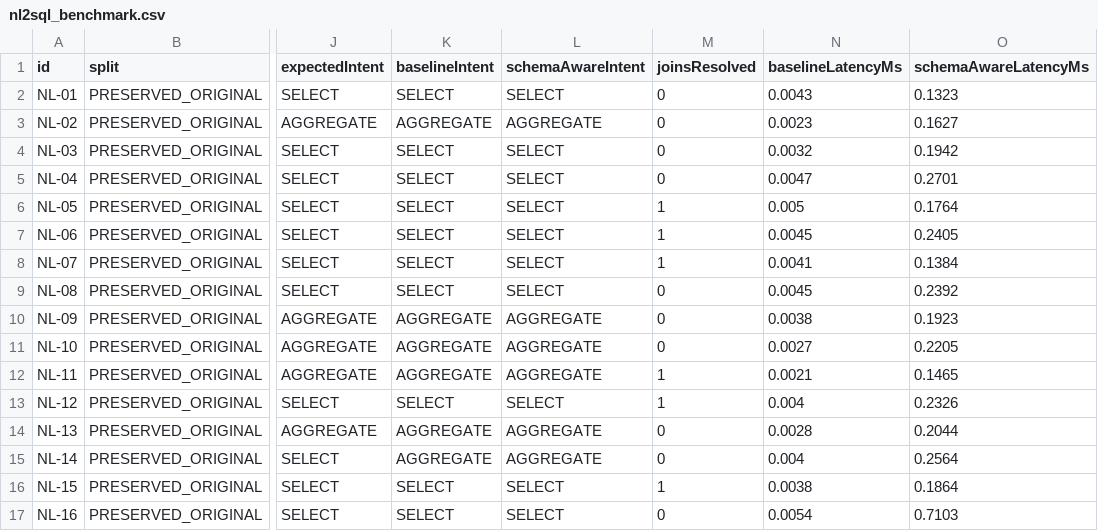
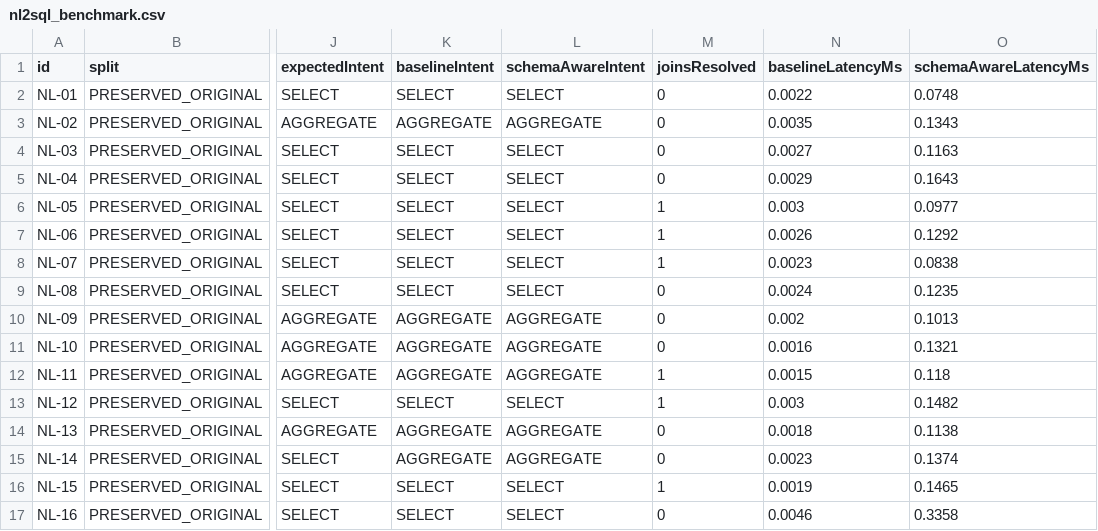
Before and after one commit to ShubhamPatil200507/DBMS-Studio, a CSV file: backend/benchmark_results/nl2sql_benchmark.csv, drawn as a sheet; only a part is shown, gaps mark what is left out; the diff covers the shown part only; the diff names each change by its address in the sheet, - before the commit and + after, or states it on an @@ line.

```diff
--- a/backend/benchmark_results/nl2sql_benchmark.csv
+++ b/backend/benchmark_results/nl2sql_benchmark.csv
-N2 (baselineLatencyMs): 0.0043
+N2 (baselineLatencyMs): 0.0022
-O2 (schemaAwareLatencyMs): 0.1323
+O2 (schemaAwareLatencyMs): 0.0748
-N3 (baselineLatencyMs): 0.0023
+N3 (baselineLatencyMs): 0.0035
-O3 (schemaAwareLatencyMs): 0.1627
+O3 (schemaAwareLatencyMs): 0.1343
-N4 (baselineLatencyMs): 0.0032
+N4 (baselineLatencyMs): 0.0027
-O4 (schemaAwareLatencyMs): 0.1942
+O4 (schemaAwareLatencyMs): 0.1163
-N5 (baselineLatencyMs): 0.0047
+N5 (baselineLatencyMs): 0.0029
-O5 (schemaAwareLatencyMs): 0.2701
+O5 (schemaAwareLatencyMs): 0.1643
-N6 (baselineLatencyMs): 0.005
+N6 (baselineLatencyMs): 0.003
-O6 (schemaAwareLatencyMs): 0.1764
+O6 (schemaAwareLatencyMs): 0.0977
-N7 (baselineLatencyMs): 0.0045
+N7 (baselineLatencyMs): 0.0026
-O7 (schemaAwareLatencyMs): 0.2405
+O7 (schemaAwareLatencyMs): 0.1292
-N8 (baselineLatencyMs): 0.0041
+N8 (baselineLatencyMs): 0.0023
-O8 (schemaAwareLatencyMs): 0.1384
+O8 (schemaAwareLatencyMs): 0.0838
-N9 (baselineLatencyMs): 0.0045
+N9 (baselineLatencyMs): 0.0024
-O9 (schemaAwareLatencyMs): 0.2392
+O9 (schemaAwareLatencyMs): 0.1235
-N10 (baselineLatencyMs): 0.0038
+N10 (baselineLatencyMs): 0.002
-O10 (schemaAwareLatencyMs): 0.1923
+O10 (schemaAwareLatencyMs): 0.1013
-N11 (baselineLatencyMs): 0.0027
+N11 (baselineLatencyMs): 0.0016
-O11 (schemaAwareLatencyMs): 0.2205
+O11 (schemaAwareLatencyMs): 0.1321
-N12 (baselineLatencyMs): 0.0021
+N12 (baselineLatencyMs): 0.0015
-O12 (schemaAwareLatencyMs): 0.1465
+O12 (schemaAwareLatencyMs): 0.118
-N13 (baselineLatencyMs): 0.004
+N13 (baselineLatencyMs): 0.003
-O13 (schemaAwareLatencyMs): 0.2326
+O13 (schemaAwareLatencyMs): 0.1482
-N14 (baselineLatencyMs): 0.0028
+N14 (baselineLatencyMs): 0.0018
-O14 (schemaAwareLatencyMs): 0.2044
+O14 (schemaAwareLatencyMs): 0.1138
-N15 (baselineLatencyMs): 0.004
+N15 (baselineLatencyMs): 0.0023
-O15 (schemaAwareLatencyMs): 0.2564
+O15 (schemaAwareLatencyMs): 0.1374
-N16 (baselineLatencyMs): 0.0038
+N16 (baselineLatencyMs): 0.0019
-O16 (schemaAwareLatencyMs): 0.1864
+O16 (schemaAwareLatencyMs): 0.1465
-N17 (baselineLatencyMs): 0.0054
+N17 (baselineLatencyMs): 0.0046
-O17 (schemaAwareLatencyMs): 0.7103
+O17 (schemaAwareLatencyMs): 0.3358
```
Also changed, not shown: 48 edited cells elsewhere in this file, backend/benchmark_results/normalization_benchmark.csv, backend/benchmark_results/query_optimization_benchmark.csv, 28 other files.
